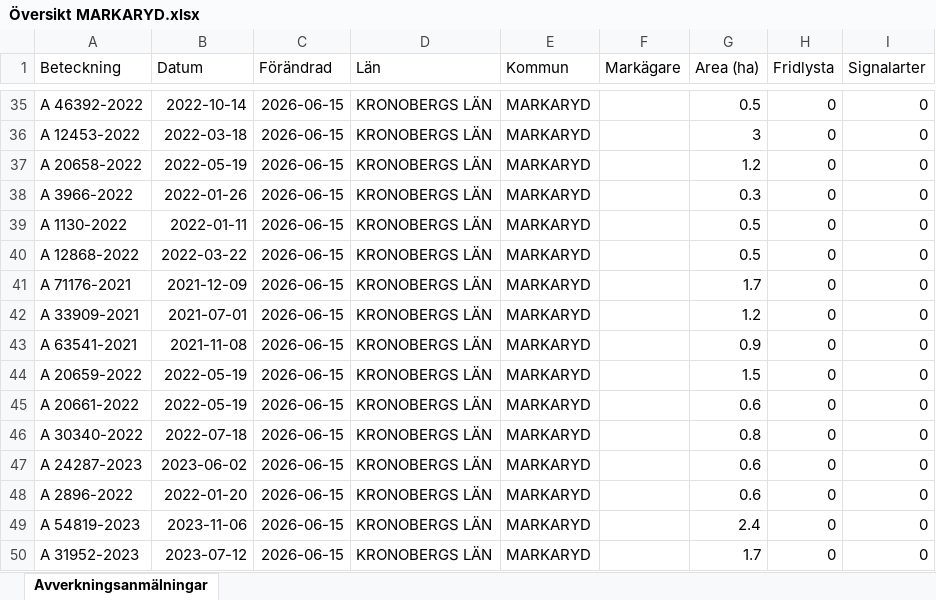
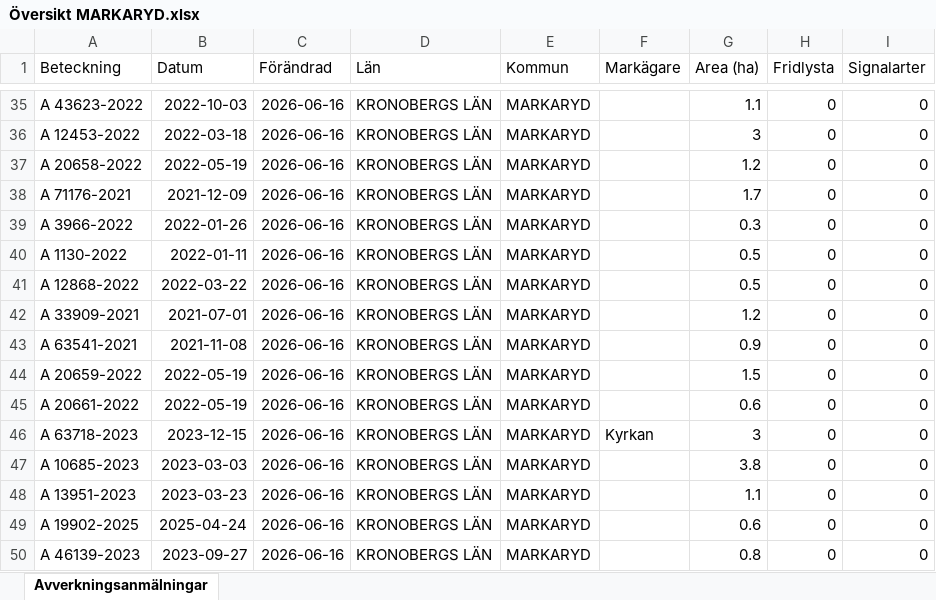
Before and after one commit to klasma/Logging_0767, an Excel workbook: Översikt MARKARYD.xlsx, sheet Avverkningsanmälningar, drawn as a sheet; only a part is shown, gaps mark what is left out; values as stored, in another font and other column widths than the file's, no borders; the diff covers the shown part only; the diff names each change by its address in the sheet, - before the commit and + after, or states it on an @@ line.

```diff
--- a/Översikt MARKARYD.xlsx (sheet Avverkningsanmälningar)
+++ b/Översikt MARKARYD.xlsx (sheet Avverkningsanmälningar)
-A35 (Beteckning): A 46392-2022
+A35 (Beteckning): A 43623-2022
-B35 (Datum): 2022-10-14
+B35 (Datum): 2022-10-03
-C35:C50 (Förändrad): 2026-06-15
+C35:C50 (Förändrad): 2026-06-16
-G35 (Area (ha)): 0.5
+G35 (Area (ha)): 1.1
-A38 (Beteckning): A 3966-2022
+A38 (Beteckning): A 71176-2021
-B38 (Datum): 2022-01-26
+B38 (Datum): 2021-12-09
-G38 (Area (ha)): 0.3
+G38 (Area (ha)): 1.7
-A39 (Beteckning): A 1130-2022
+A39 (Beteckning): A 3966-2022
-B39 (Datum): 2022-01-11
+B39 (Datum): 2022-01-26
-G39 (Area (ha)): 0.5
+G39 (Area (ha)): 0.3
-A40 (Beteckning): A 12868-2022
+A40 (Beteckning): A 1130-2022
-B40 (Datum): 2022-03-22
+B40 (Datum): 2022-01-11
-A41 (Beteckning): A 71176-2021
+A41 (Beteckning): A 12868-2022
-B41 (Datum): 2021-12-09
+B41 (Datum): 2022-03-22
-G41 (Area (ha)): 1.7
+G41 (Area (ha)): 0.5
-A46 (Beteckning): A 30340-2022
+A46 (Beteckning): A 63718-2023
-B46 (Datum): 2022-07-18
+B46 (Datum): 2023-12-15
-F46 (Markägare): (empty)
+F46 (Markägare): Kyrkan
-G46 (Area (ha)): 0.8
+G46 (Area (ha)): 3
-A47 (Beteckning): A 24287-2023
+A47 (Beteckning): A 10685-2023
-B47 (Datum): 2023-06-02
+B47 (Datum): 2023-03-03
-G47 (Area (ha)): 0.6
+G47 (Area (ha)): 3.8
-A48 (Beteckning): A 2896-2022
+A48 (Beteckning): A 13951-2023
-B48 (Datum): 2022-01-20
+B48 (Datum): 2023-03-23
-G48 (Area (ha)): 0.6
+G48 (Area (ha)): 1.1
-A49 (Beteckning): A 54819-2023
+A49 (Beteckning): A 19902-2025
-B49 (Datum): 2023-11-06
+B49 (Datum): 2025-04-24
-G49 (Area (ha)): 2.4
+G49 (Area (ha)): 0.6
-A50 (Beteckning): A 31952-2023
+A50 (Beteckning): A 46139-2023
-B50 (Datum): 2023-07-12
+B50 (Datum): 2023-09-27
-G50 (Area (ha)): 1.7
+G50 (Area (ha)): 0.8
```
Also changed, not shown: 1453 edited cells elsewhere in this sheet, artfynd/A 12528-2026 artfynd.xlsx, artfynd/A 27619-2022 artfynd.xlsx, 40 other files.
